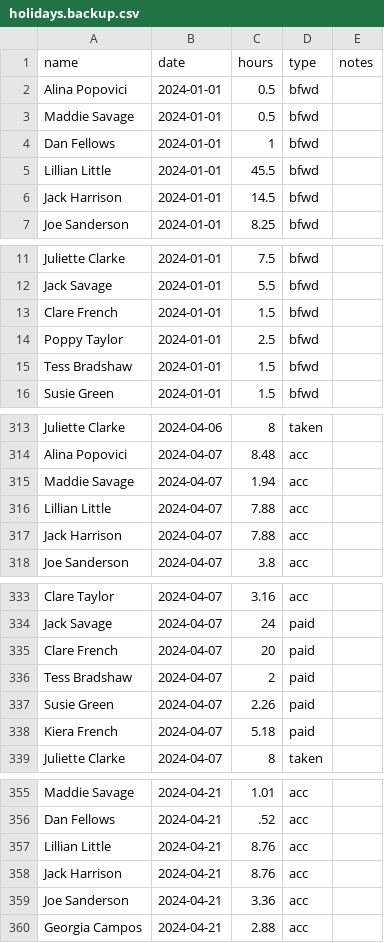
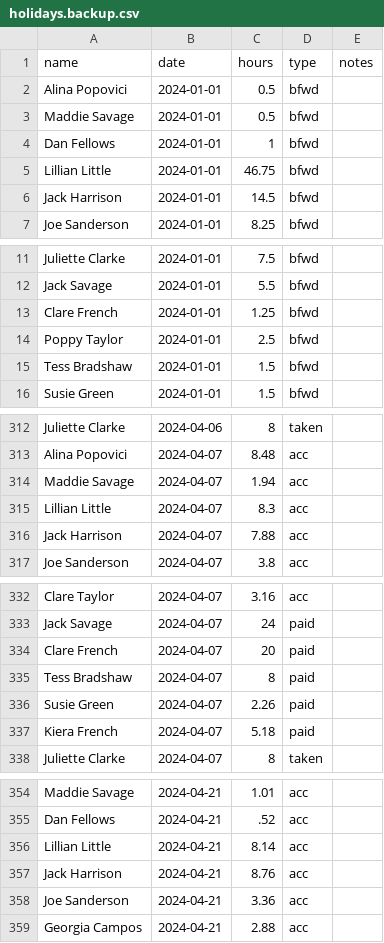
Before and after one commit to andystevenson/wwsc, a CSV file: apps/timesheets/holidays.backup.csv, drawn as a sheet; only a part is shown, gaps mark what is left out; the diff covers the shown part only.

```diff
--- a/apps/timesheets/holidays.backup.csv
+++ b/apps/timesheets/holidays.backup.csv
@@ -4,3 +4,3 @@ Maddie Savage,2024-01-01,0.5,bfwd,
 Dan Fellows,2024-01-01,1,bfwd,
-Lillian Little,2024-01-01,45.5,bfwd,
+Lillian Little,2024-01-01,46.75,bfwd,
 Jack Harrison,2024-01-01,14.5,bfwd,
@@ -12,3 +12,3 @@ Juliette Clarke,2024-01-01,7.5,bfwd,
 Jack Savage,2024-01-01,5.5,bfwd,
-Clare French,2024-01-01,1.5,bfwd,
+Clare French,2024-01-01,1.25,bfwd,
 Poppy Taylor,2024-01-01,2.5,bfwd,
@@ -315,3 +314,3 @@ Alina Popovici,2024-04-07,8.48,acc,
 Maddie Savage,2024-04-07,1.94,acc,
-Lillian Little,2024-04-07,7.88,acc,
+Lillian Little,2024-04-07,8.3,acc,
 Jack Harrison,2024-04-07,7.88,acc,
@@ -335,3 +334,3 @@ Jack Savage,2024-04-07,24,paid,
 Clare French,2024-04-07,20,paid,
-Tess Bradshaw,2024-04-07,2,paid,
+Tess Bradshaw,2024-04-07,8,paid,
 Susie Green,2024-04-07,2.26,paid,
@@ -356,3 +355,3 @@ Maddie Savage,2024-04-21,1.01,acc,
 Dan Fellows,2024-04-21,.52,acc,
-Lillian Little,2024-04-21,8.76,acc,
+Lillian Little,2024-04-21,8.14,acc,
 Jack Harrison,2024-04-21,8.76,acc,
```
Also changed, not shown: 16 added rows, 2 removed rows and 15 edited cells elsewhere in this file, apps/timesheets/holidays.csv, 15 other files.
